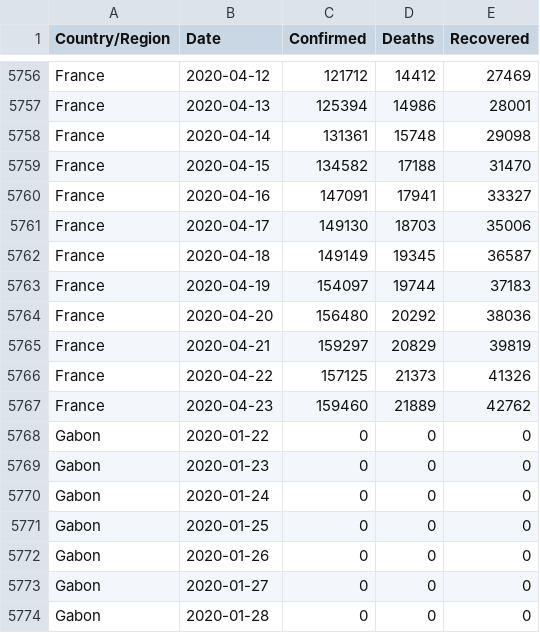
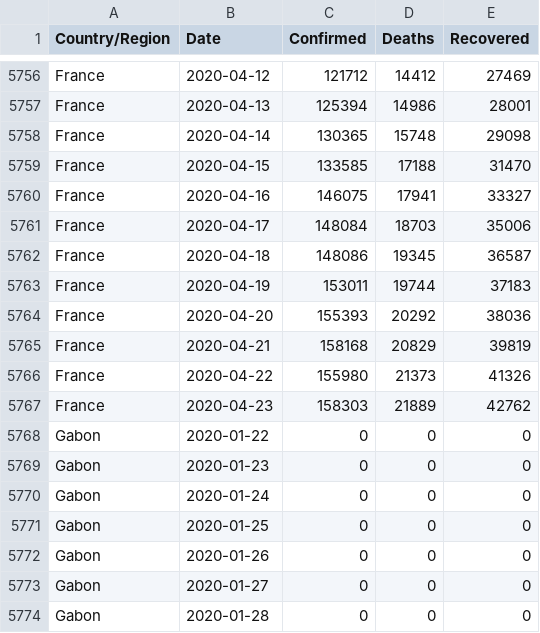
Before and after one commit to IdoBar/covid19-dash, a CSV file: data/csse_country_covid_data_23_04_2020.csv, drawn as a sheet; only a part is shown, gaps mark what is left out.

```diff
--- a/data/csse_country_covid_data_23_04_2020.csv
+++ b/data/csse_country_covid_data_23_04_2020.csv
@@ -5757,12 +5757,12 @@ France,2020-04-12,121712,14412,27469
 France,2020-04-13,125394,14986,28001
-France,2020-04-14,131361,15748,29098
-France,2020-04-15,134582,17188,31470
-France,2020-04-16,147091,17941,33327
-France,2020-04-17,149130,18703,35006
-France,2020-04-18,149149,19345,36587
-France,2020-04-19,154097,19744,37183
-France,2020-04-20,156480,20292,38036
-France,2020-04-21,159297,20829,39819
-France,2020-04-22,157125,21373,41326
-France,2020-04-23,159460,21889,42762
+France,2020-04-14,130365,15748,29098
+France,2020-04-15,133585,17188,31470
+France,2020-04-16,146075,17941,33327
+France,2020-04-17,148084,18703,35006
+France,2020-04-18,148086,19345,36587
+France,2020-04-19,153011,19744,37183
+France,2020-04-20,155393,20292,38036
+France,2020-04-21,158168,20829,39819
+France,2020-04-22,155980,21373,41326
+France,2020-04-23,158303,21889,42762
 Gabon,2020-01-22,0,0,0
```
Also changed, not shown: 2 other files.
